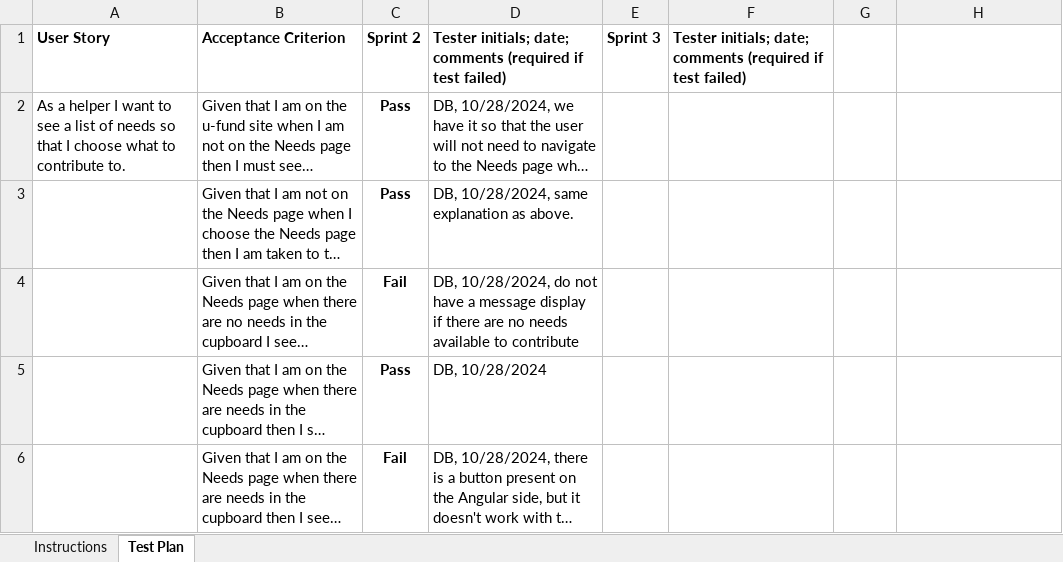
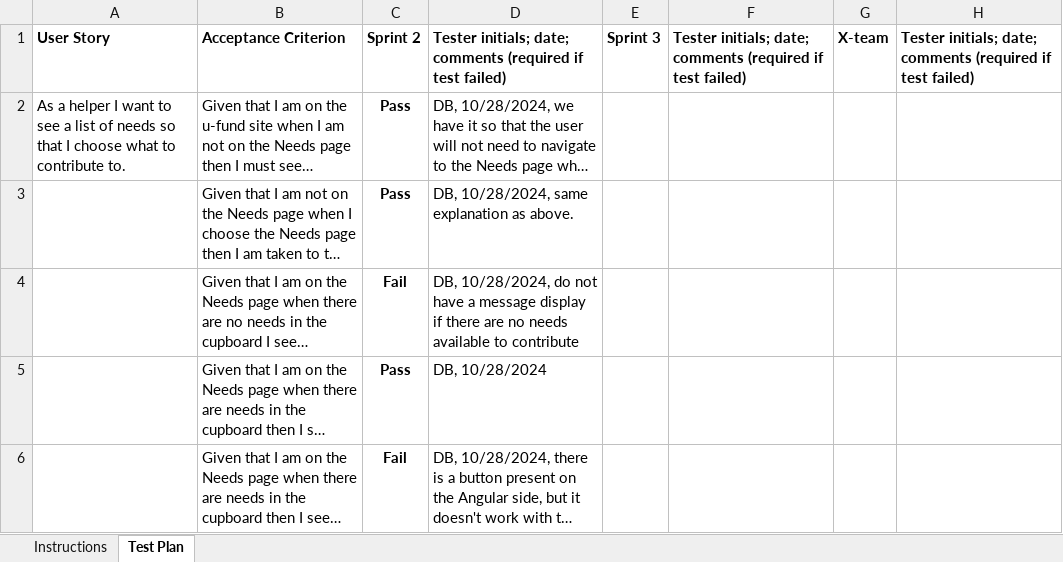
Before and after one commit to danielbaek2/Platy-Possibilities, an Excel workbook: etc/Acceptance Test Plan.xlsx, sheet Test Plan, drawn as a sheet; only a part is shown; long unchanged cells end in …; values as stored, in another font and other column widths than the file's, no borders; conditional formats not drawn; the diff names each change by its address in the sheet, - before the commit and + after, or states it on an @@ line.

Commit message:
added cross team to plan

```diff
--- a/etc/Acceptance Test Plan.xlsx (sheet Test Plan)
+++ b/etc/Acceptance Test Plan.xlsx (sheet Test Plan)
-G1: (empty)
+G1: X-team
-H1: (empty)
+H1: Tester initials; date; comments (required if test failed)
```
